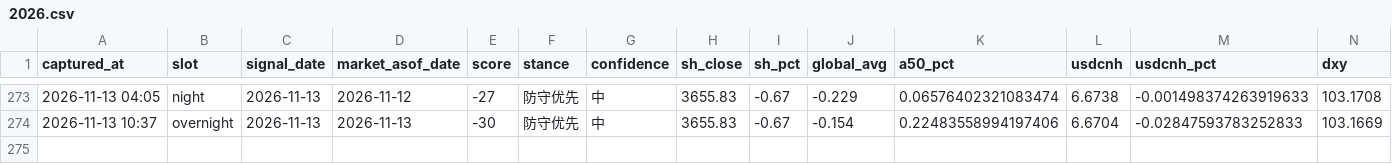
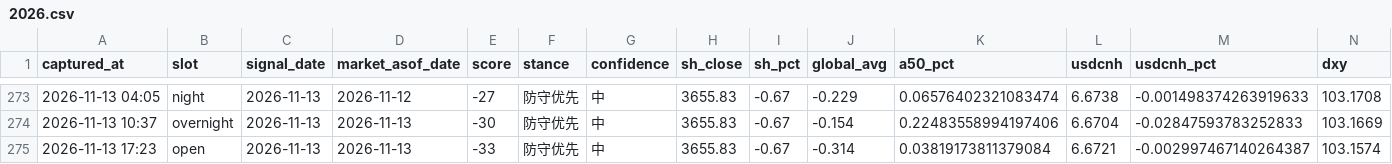
Before and after one commit to ychenfen/a-share-daily, a CSV file: data/signals/2026.csv, drawn as a sheet; only a part is shown, gaps mark what is left out; rows hold the shown columns only; the diff names each change by its address in the sheet, - before the commit and + after, or states it on an @@ line.

```diff
--- a/data/signals/2026.csv
+++ b/data/signals/2026.csv
+row 275: 2026-11-13 17:23 | open | 2026-11-13 | 2026-11-13 | -33 | 防守优先 | 中 | 3655.83 | -0.67 | -0.314 | 0.03819173811379084 | 6.6721 | -0.002997467140264387 | 103.1574
```
Also changed, not shown: data/pulses/2026-11.csv, 10 other files.
